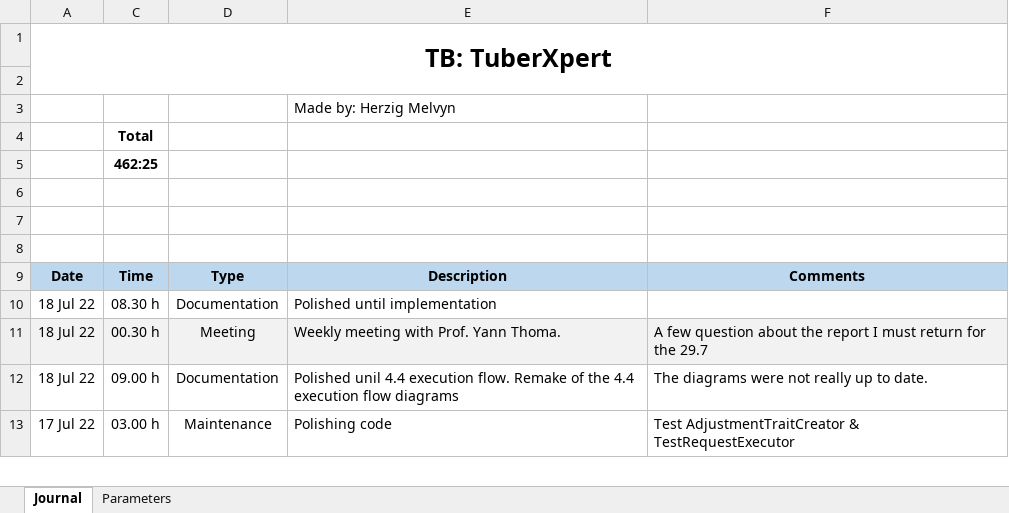
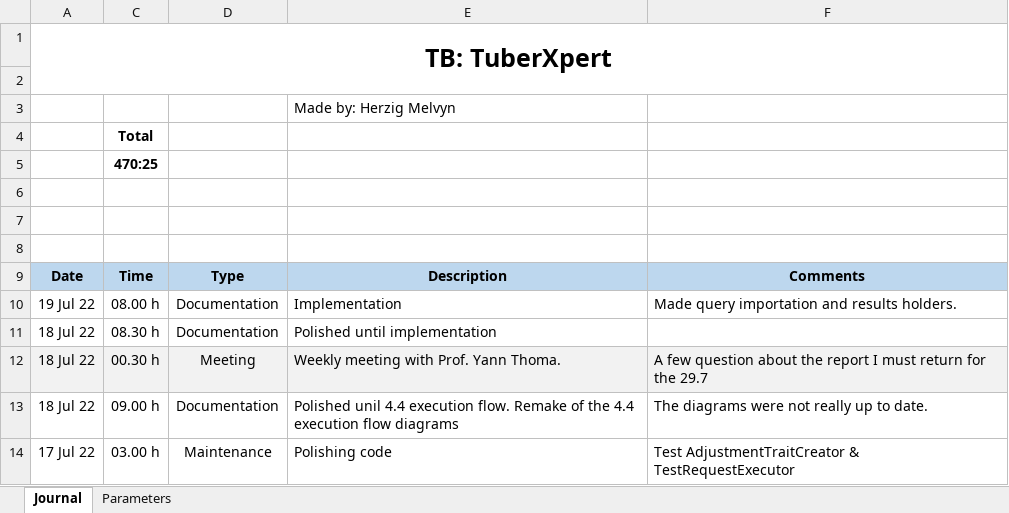
Before and after one commit to MelvynHerzig/2022-herzig, an Excel workbook: publi/jt_Hezig_Melvyn_2022.xlsm, sheet Journal, drawn as a sheet; only a part is shown; values as stored, in another font and other column widths than the file's, no borders; charts and pictures not drawn; the diff names each change by its address in the sheet, - before the commit and + after, or states it on an @@ line.

Commit message:
Documentation implemtnation of Query import and Results holder

```diff
--- a/publi/jt_Hezig_Melvyn_2022.xlsm (sheet Journal)
+++ b/publi/jt_Hezig_Melvyn_2022.xlsm (sheet Journal)
-C5: 462:25
+C5: 470:25
+row 10: 19 Jul 22 | 08.00 h | Documentation | Implementation | Made query importation and results holders.
```
Also changed, not shown: hidden cells, 14 other files.
